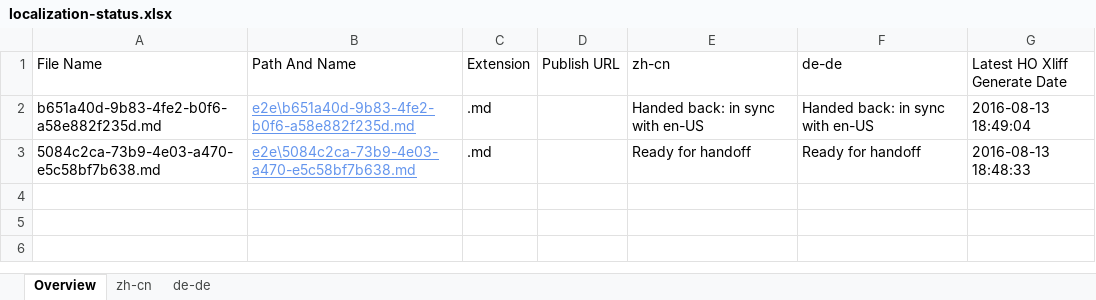
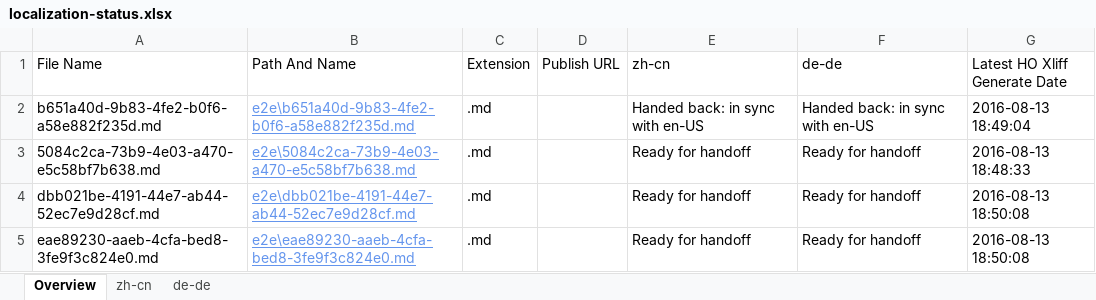
Before and after one commit to OpenLocalizationTestOrg/olhandback-e2e, an Excel workbook: ol-handback/OpenLocalizationTestOrg/oltest/ci/localization-status.xlsx, sheet Overview, drawn as a sheet; values as stored, in another font and other column widths than the file's, no borders; table styles not drawn; the diff names each change by its address in the sheet, - before the commit and + after, or states it on an @@ line.

Commit message:
Generate Report for Handoff

```diff
--- a/ol-handback/OpenLocalizationTestOrg/oltest/ci/localization-status.xlsx (sheet Overview)
+++ b/ol-handback/OpenLocalizationTestOrg/oltest/ci/localization-status.xlsx (sheet Overview)
+row 4: dbb021be-4191-44e7-ab44-52ec7e9d28cf.md | e2e\dbb021be-4191-44e7-ab44-52ec7e9d28cf.md | .md |  | Ready for handoff | Ready for handoff | 2016-08-13 18:50:08
+row 5: eae89230-aaeb-4cfa-bed8-3fe9f3c824e0.md | e2e\eae89230-aaeb-4cfa-bed8-3fe9f3c824e0.md | .md |  | Ready for handoff | Ready for handoff | 2016-08-13 18:50:08
```
Also changed, not shown: sheet zh-cn, sheet de-de.
